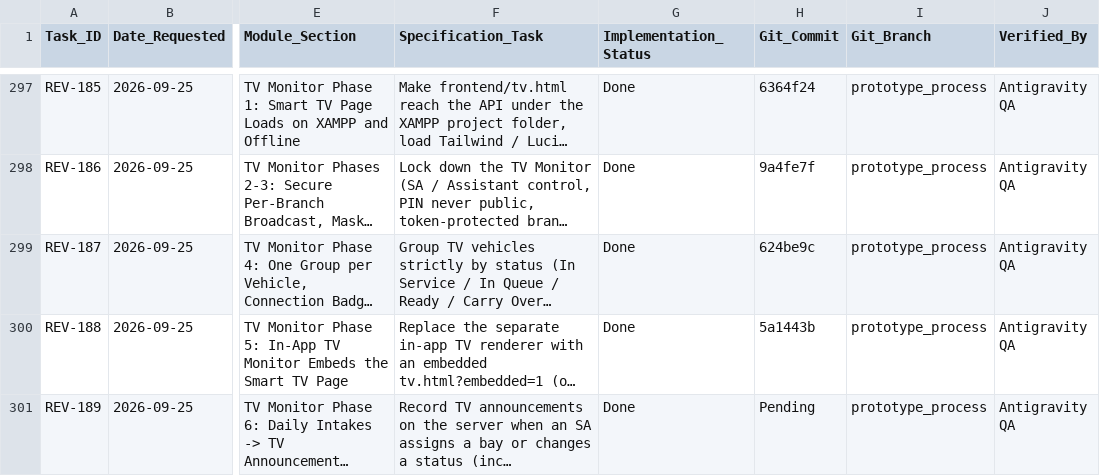
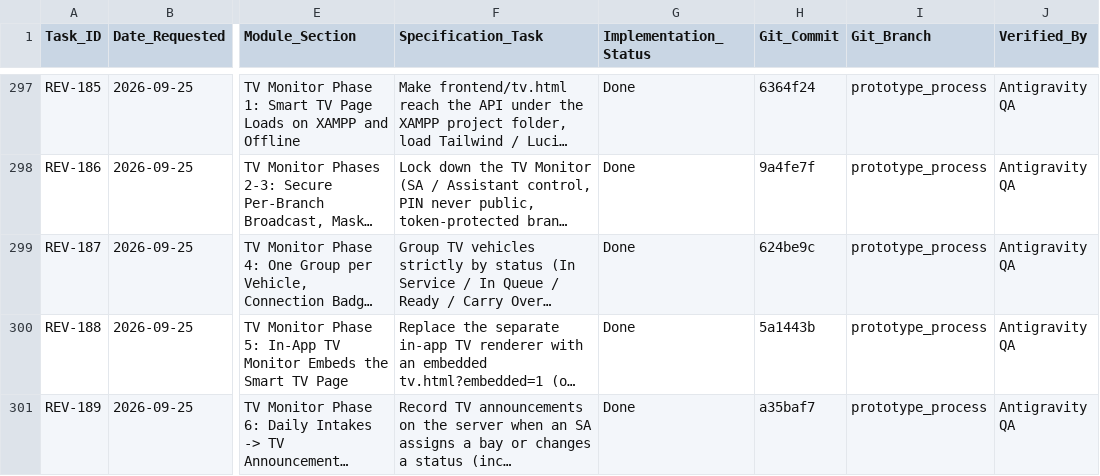
Before and after one commit to Justin-stack101/Hontech_Main_Active_Development_PHP_SQL, a CSV file: Revisions checklist.csv, drawn as a sheet; only a part is shown, gaps mark what is left out; long unchanged cells end in …; the diff names each change by its address in the sheet, - before the commit and + after, or states it on an @@ line.

```diff
--- a/Revisions checklist.csv
+++ b/Revisions checklist.csv
-H301 (Git_Commit): Pending
+H301 (Git_Commit): a35baf7
```
Also changed, not shown: 1 other file.
